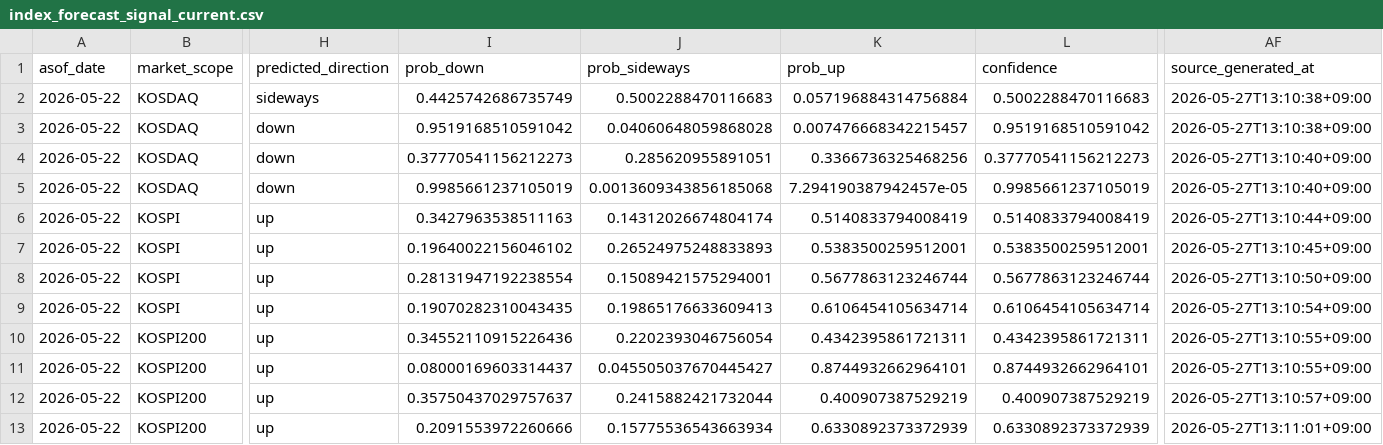
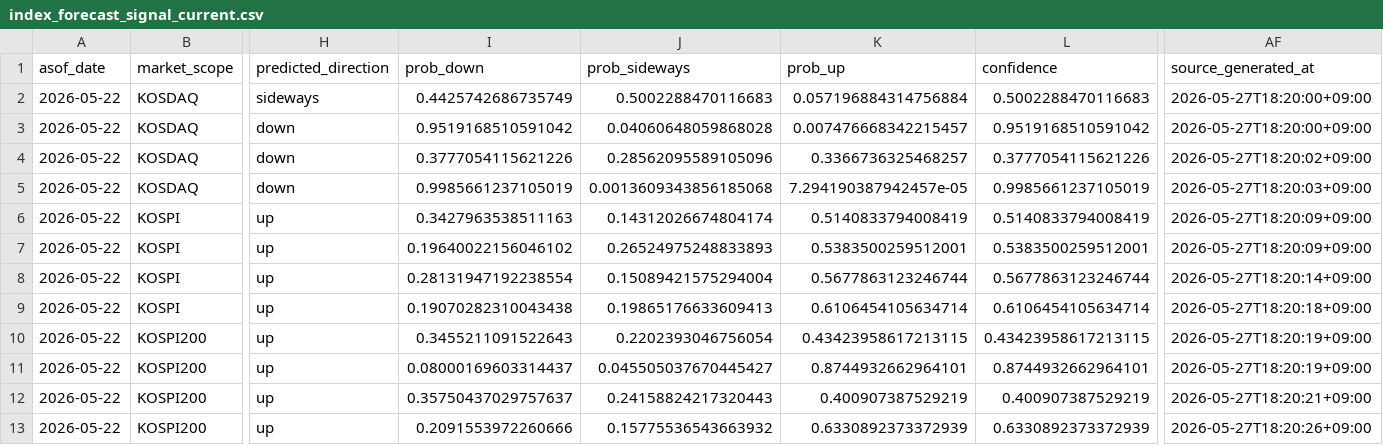
Before and after one commit to hrchoi9999/QuantMarket, a CSV file: service_platform/index_forecast_handoff/current/index_forecast_signal_current.csv, drawn as a sheet; only a part is shown, gaps mark what is left out; the diff names each change by its address in the sheet, - before the commit and + after, or states it on an @@ line.

```diff
--- a/service_platform/index_forecast_handoff/current/index_forecast_signal_current.csv
+++ b/service_platform/index_forecast_handoff/current/index_forecast_signal_current.csv
-AF2:AF3 (source_generated_at): 2026-05-27T13:10:38+09:00
+AF2:AF3 (source_generated_at): 2026-05-27T18:20:00+09:00
-I4 (prob_down): 0.37770541156212273
+I4 (prob_down): 0.3777054115621226
-J4 (prob_sideways): 0.285620955891051
+J4 (prob_sideways): 0.28562095589105096
-K4 (prob_up): 0.3366736325468256
+K4 (prob_up): 0.3366736325468257
-L4 (confidence): 0.37770541156212273
+L4 (confidence): 0.3777054115621226
-AF4 (source_generated_at): 2026-05-27T13:10:40+09:00
+AF4 (source_generated_at): 2026-05-27T18:20:02+09:00
-AF5 (source_generated_at): 2026-05-27T13:10:40+09:00
+AF5 (source_generated_at): 2026-05-27T18:20:03+09:00
-AF6 (source_generated_at): 2026-05-27T13:10:44+09:00
+AF6 (source_generated_at): 2026-05-27T18:20:09+09:00
-AF7 (source_generated_at): 2026-05-27T13:10:45+09:00
+AF7 (source_generated_at): 2026-05-27T18:20:09+09:00
-J8 (prob_sideways): 0.15089421575294001
+J8 (prob_sideways): 0.15089421575294004
-AF8 (source_generated_at): 2026-05-27T13:10:50+09:00
+AF8 (source_generated_at): 2026-05-27T18:20:14+09:00
-I9 (prob_down): 0.19070282310043435
+I9 (prob_down): 0.19070282310043438
-AF9 (source_generated_at): 2026-05-27T13:10:54+09:00
+AF9 (source_generated_at): 2026-05-27T18:20:18+09:00
-I10 (prob_down): 0.34552110915226436
+I10 (prob_down): 0.3455211091522643
-K10 (prob_up): 0.4342395861721311
+K10 (prob_up): 0.43423958617213115
-L10 (confidence): 0.4342395861721311
+L10 (confidence): 0.43423958617213115
-AF10:AF11 (source_generated_at): 2026-05-27T13:10:55+09:00
+AF10:AF11 (source_generated_at): 2026-05-27T18:20:19+09:00
-J12 (prob_sideways): 0.2415882421732044
+J12 (prob_sideways): 0.24158824217320443
-AF12 (source_generated_at): 2026-05-27T13:10:57+09:00
+AF12 (source_generated_at): 2026-05-27T18:20:21+09:00
-J13 (prob_sideways): 0.15775536543663934
+J13 (prob_sideways): 0.15775536543663932
-AF13 (source_generated_at): 2026-05-27T13:11:01+09:00
+AF13 (source_generated_at): 2026-05-27T18:20:26+09:00
```
Also changed, not shown: 6 other files.
